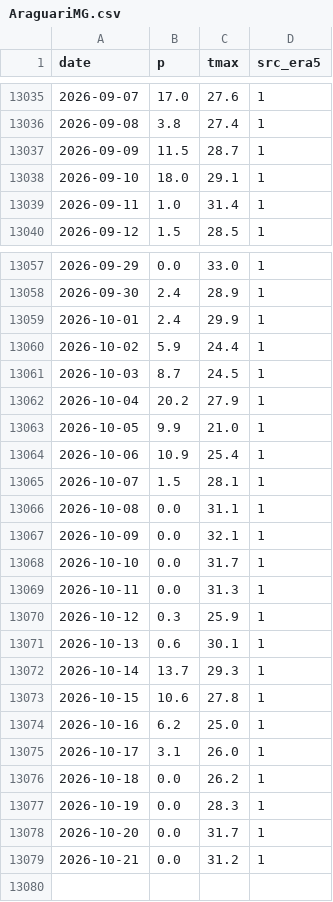
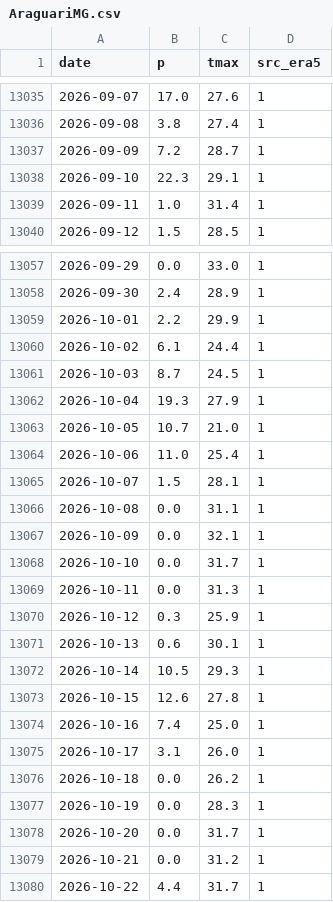
Before and after one commit to BMR-Com/Brazil--trade, a CSV file: weather/data/hist/AraguariMG.csv, drawn as a sheet; only a part is shown, gaps mark what is left out.

```diff
--- a/weather/data/hist/AraguariMG.csv
+++ b/weather/data/hist/AraguariMG.csv
@@ -13036,4 +13036,4 @@ date,p,tmax,src_era5
 2026-09-08,3.8,27.4,1
-2026-09-09,11.5,28.7,1
-2026-09-10,18.0,29.1,1
+2026-09-09,7.2,28.7,1
+2026-09-10,22.3,29.1,1
 2026-09-11,1.0,31.4,1
@@ -13058,8 +13058,8 @@ date,p,tmax,src_era5
 2026-09-30,2.4,28.9,1
-2026-10-01,2.4,29.9,1
-2026-10-02,5.9,24.4,1
+2026-10-01,2.2,29.9,1
+2026-10-02,6.1,24.4,1
 2026-10-03,8.7,24.5,1
-2026-10-04,20.2,27.9,1
-2026-10-05,9.9,21.0,1
-2026-10-06,10.9,25.4,1
+2026-10-04,19.3,27.9,1
+2026-10-05,10.7,21.0,1
+2026-10-06,11.0,25.4,1
 2026-10-07,1.5,28.1,1
@@ -13071,5 +13071,5 @@ date,p,tmax,src_era5
 2026-10-13,0.6,30.1,1
-2026-10-14,13.7,29.3,1
-2026-10-15,10.6,27.8,1
-2026-10-16,6.2,25.0,1
+2026-10-14,10.5,29.3,1
+2026-10-15,12.6,27.8,1
+2026-10-16,7.4,25.0,1
 2026-10-17,3.1,26.0,1
@@ -13079 +13079,2 @@ date,p,tmax,src_era5
 2026-10-21,0.0,31.2,1
+2026-10-22,4.4,31.7,1
```
Also changed, not shown: weather/data/hist/CapelinhaMG.csv, weather/data/hist/CarmodoParanaíbaMG.csv, 22 other files.
